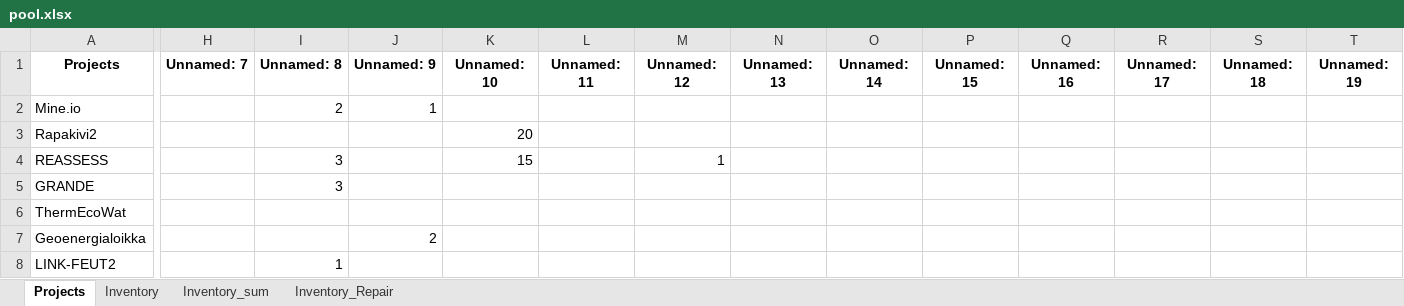
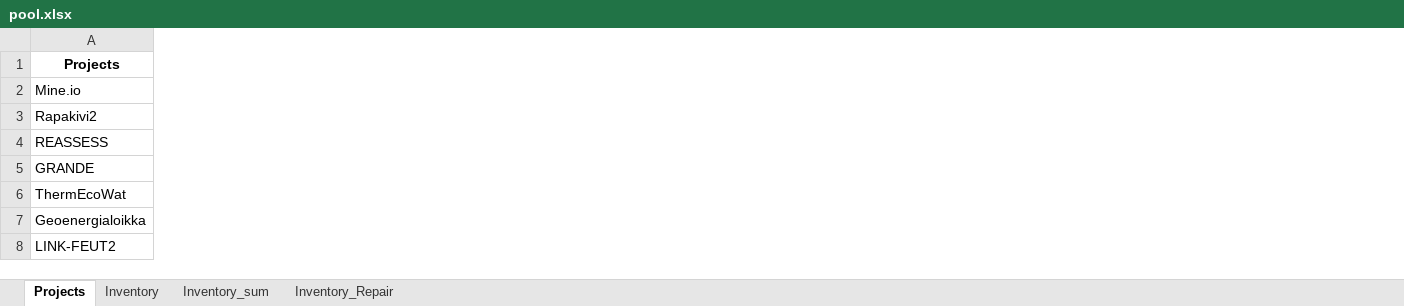
Before and after one commit to alemkhodadadi/seismo_inventory_management, an Excel workbook: data/pool.xlsx, sheet Projects, drawn as a sheet; only a part is shown, gaps mark what is left out; values as stored, in another font and other column widths than the file's, no borders; the diff covers the shown part only; the diff names each change by its address in the sheet, - before the commit and + after, or states it on an @@ line.

```diff
--- a/data/pool.xlsx (sheet Projects)
+++ b/data/pool.xlsx (sheet Projects)
-column H (Unnamed: 7), empty
-column I (Unnamed: 8), rows 2-8: 2 |  | 3 | 3 |  |  | 1
-column J (Unnamed: 9), rows 2-7: 1 |  |  |  |  | 2
-column K (Unnamed: 10), rows 3-4: 20 | 15
-column L (Unnamed: 11), empty
-column M (Unnamed: 12), row 4: 1
-column N (Unnamed: 13), empty
-column O (Unnamed: 14), empty
-column P (Unnamed: 15), empty
-column Q (Unnamed: 16), empty
-column R (Unnamed: 17), empty
-column S (Unnamed: 18), empty
-column T (Unnamed: 19), empty
```
Also changed, not shown: 12 removed columns and 74 edited cells elsewhere in this sheet, sheet Inventory, sheet Inventory_sum, 8 other files.
